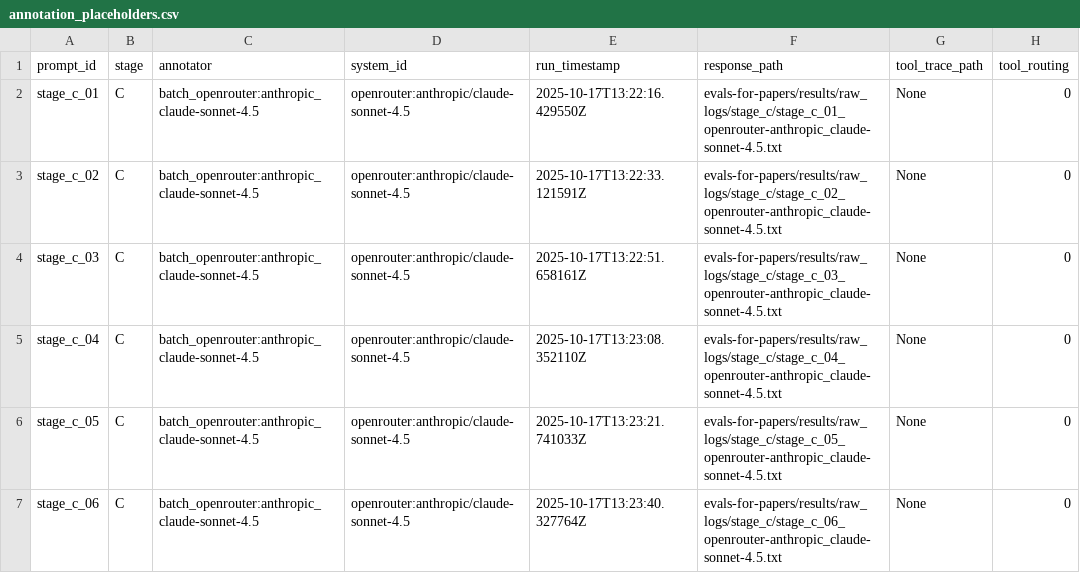
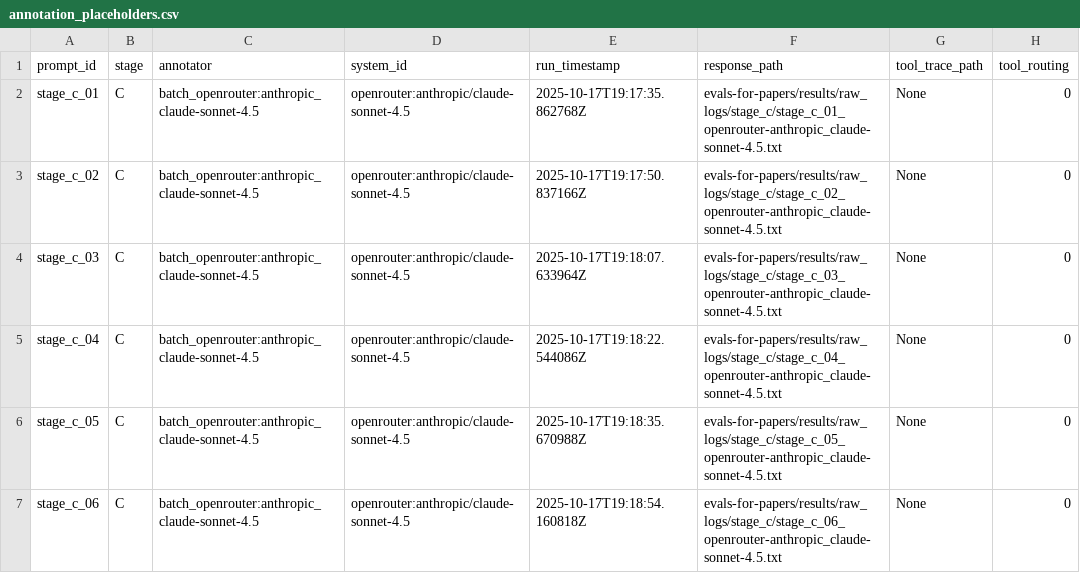
Before and after one commit to Lossfunk/ai-research-mentor, a CSV file: evals-for-papers/results/analysis_reports/stage_c/judge_seed1_absolute_openrouter_anthropic_claude-sonnet-4.5/annotation_placeholders.csv, drawn as a sheet; only a part is shown; the diff names each change by its address in the sheet, - before the commit and + after, or states it on an @@ line.

```diff
--- a/evals-for-papers/results/analysis_reports/stage_c/judge_seed1_absolute_openrouter_anthropic_claude-sonnet-4.5/annotation_placeholders.csv
+++ b/evals-for-papers/results/analysis_reports/stage_c/judge_seed1_absolute_openrouter_anthropic_claude-sonnet-4.5/annotation_placeholders.csv
-E2 (run_timestamp): 2025-10-17T13:22:16.429550Z
+E2 (run_timestamp): 2025-10-17T19:17:35.862768Z
-E3 (run_timestamp): 2025-10-17T13:22:33.121591Z
+E3 (run_timestamp): 2025-10-17T19:17:50.837166Z
-E4 (run_timestamp): 2025-10-17T13:22:51.658161Z
+E4 (run_timestamp): 2025-10-17T19:18:07.633964Z
-E5 (run_timestamp): 2025-10-17T13:23:08.352110Z
+E5 (run_timestamp): 2025-10-17T19:18:22.544086Z
-E6 (run_timestamp): 2025-10-17T13:23:21.741033Z
+E6 (run_timestamp): 2025-10-17T19:18:35.670988Z
-E7 (run_timestamp): 2025-10-17T13:23:40.327764Z
+E7 (run_timestamp): 2025-10-17T19:18:54.160818Z
```
Also changed, not shown: evals-for-papers/results/analysis_reports/stage_c/annotation_placeholders.csv, evals-for-papers/results/analysis_reports/stage_c/judge_seed1_absolute_mentor_manual/annotation_placeholders.csv, 54 other files.
